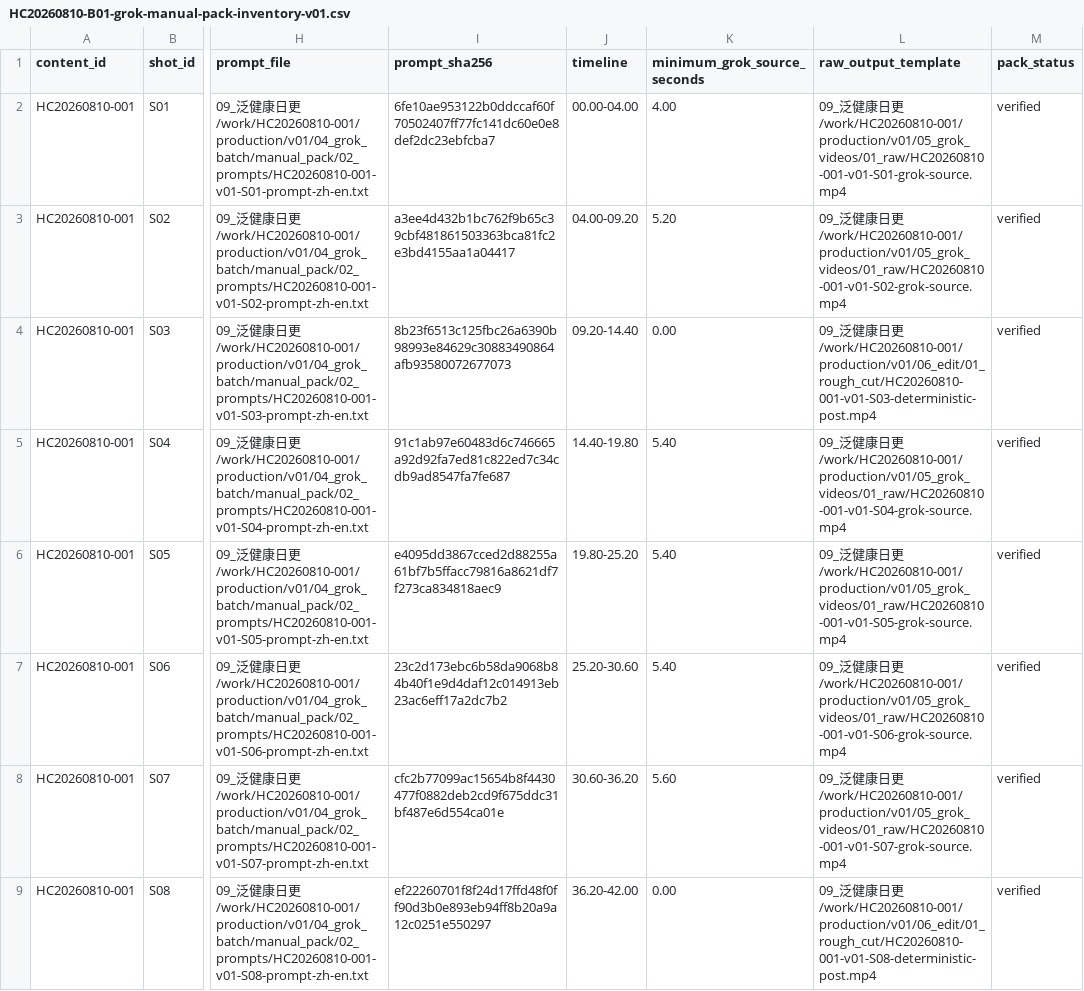
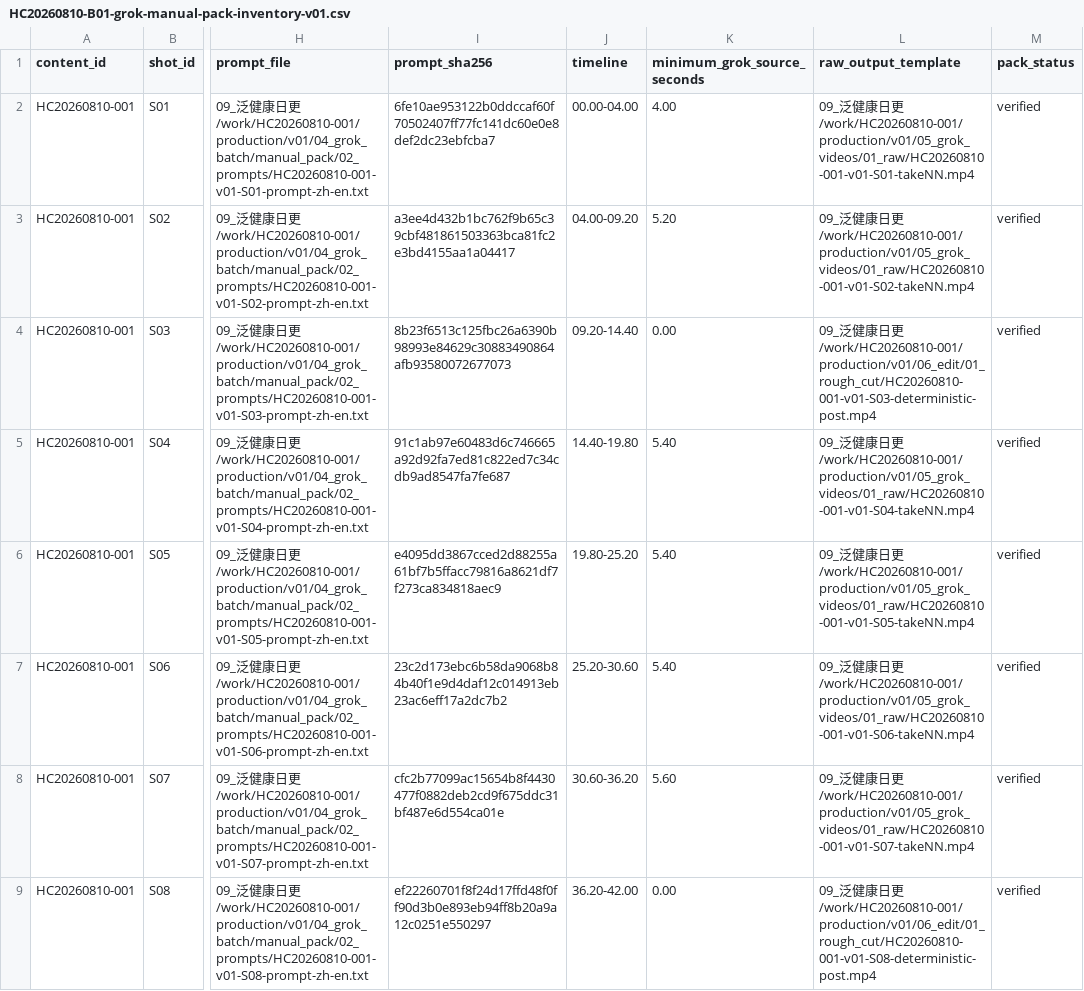
Before and after one commit to harry0703/MoneyPrinterTurbo, a CSV file: 09_泛健康日更/work/HC20260810-B01-task9-qa/HC20260810-B01-grok-manual-pack-inventory-v01.csv, drawn as a sheet; only a part is shown, gaps mark what is left out; the diff covers the shown part only; the diff names each change by its address in the sheet, - before the commit and + after, or states it on an @@ line.

```diff
--- a/09_泛健康日更/work/HC20260810-B01-task9-qa/HC20260810-B01-grok-manual-pack-inventory-v01.csv
+++ b/09_泛健康日更/work/HC20260810-B01-task9-qa/HC20260810-B01-grok-manual-pack-inventory-v01.csv
-L2 (raw_output_template): …日更/work/HC20260810-001/production/v01/05_grok_videos/01_raw/HC20260810-001-v01-S01-grok-source.mp4
+L2 (raw_output_template): …日更/work/HC20260810-001/production/v01/05_grok_videos/01_raw/HC20260810-001-v01-S01-takeNN.mp4
-L3 (raw_output_template): …日更/work/HC20260810-001/production/v01/05_grok_videos/01_raw/HC20260810-001-v01-S02-grok-source.mp4
+L3 (raw_output_template): …日更/work/HC20260810-001/production/v01/05_grok_videos/01_raw/HC20260810-001-v01-S02-takeNN.mp4
-L5 (raw_output_template): …日更/work/HC20260810-001/production/v01/05_grok_videos/01_raw/HC20260810-001-v01-S04-grok-source.mp4
+L5 (raw_output_template): …日更/work/HC20260810-001/production/v01/05_grok_videos/01_raw/HC20260810-001-v01-S04-takeNN.mp4
-L6 (raw_output_template): …日更/work/HC20260810-001/production/v01/05_grok_videos/01_raw/HC20260810-001-v01-S05-grok-source.mp4
+L6 (raw_output_template): …日更/work/HC20260810-001/production/v01/05_grok_videos/01_raw/HC20260810-001-v01-S05-takeNN.mp4
-L7 (raw_output_template): …日更/work/HC20260810-001/production/v01/05_grok_videos/01_raw/HC20260810-001-v01-S06-grok-source.mp4
+L7 (raw_output_template): …日更/work/HC20260810-001/production/v01/05_grok_videos/01_raw/HC20260810-001-v01-S06-takeNN.mp4
-L8 (raw_output_template): …日更/work/HC20260810-001/production/v01/05_grok_videos/01_raw/HC20260810-001-v01-S07-grok-source.mp4
+L8 (raw_output_template): …日更/work/HC20260810-001/production/v01/05_grok_videos/01_raw/HC20260810-001-v01-S07-takeNN.mp4
```
Also changed, not shown: 62 edited cells elsewhere in this file, 09_泛健康日更/work/HC20260810-001/production/v01/04_grok_batch/manual_pack/MANIFEST.csv, 09_泛健康日更/work/HC20260810-004/production/v01/04_grok_batch/manual_pack/MANIFEST.csv, 41 other files.
